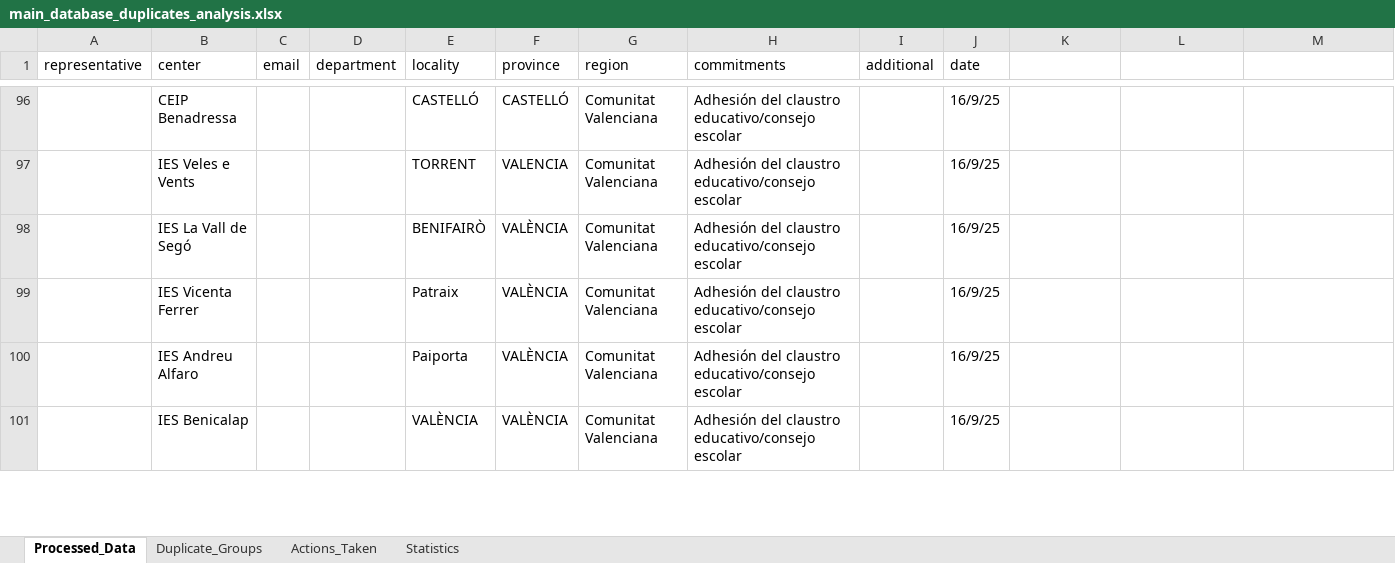
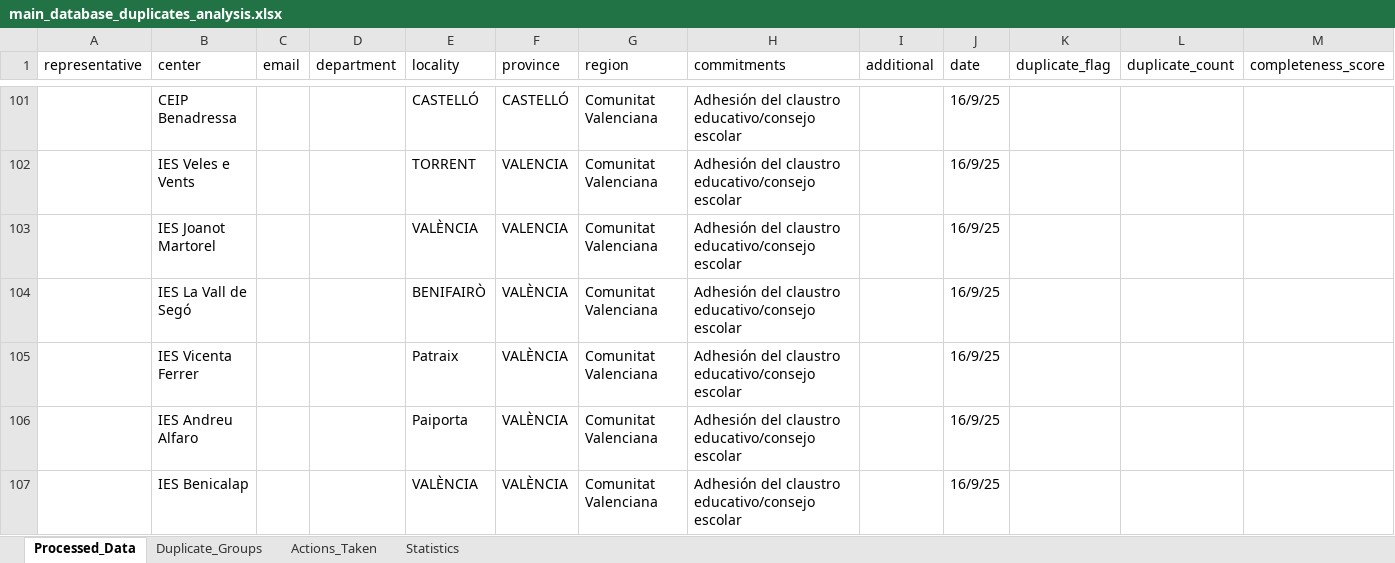
Before and after one commit to perakakis/MareaPalestina, an Excel workbook: db-merger/main_database_duplicates_analysis.xlsx, sheet Processed_Data, drawn as a sheet; only a part is shown, gaps mark what is left out; values as stored, in another font and other column widths than the file's, no borders; the diff covers the shown part only; the diff names each change by its address in the sheet, - before the commit and + after, or states it on an @@ line.

```diff
--- a/db-merger/main_database_duplicates_analysis.xlsx (sheet Processed_Data)
+++ b/db-merger/main_database_duplicates_analysis.xlsx (sheet Processed_Data)
-K1: (empty)
+K1: duplicate_flag
-L1: (empty)
+L1: duplicate_count
-M1: (empty)
+M1: completeness_score
+row 103:  | IES Joanot Martorel |  |  | VALÈNCIA | VALENCIA | Comunitat Valenciana | Adhesión del claustro educativo/consejo escolar |  | 16/9/25
```
Also changed, not shown: 122 added rows, 5 removed rows, 5 moved rows and 40 edited cells elsewhere in this sheet, sheet Duplicate_Groups, sheet Actions_Taken, sheet Statistics, 8 other files.
